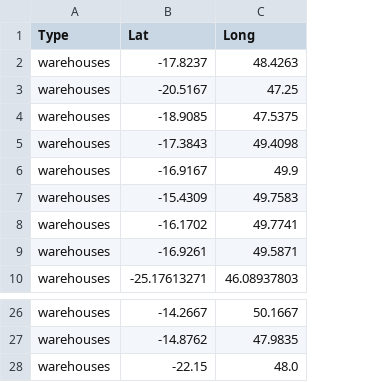
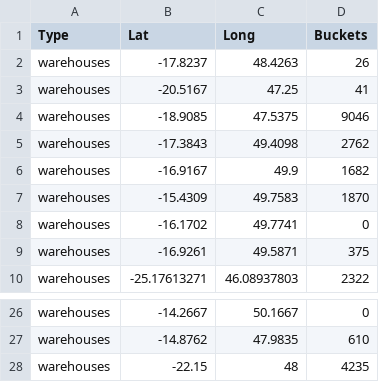
Before and after one commit to yurchisin/disaster_prepositioning, a CSV file: content/data/warehouses.csv, drawn as a sheet; only a part is shown, gaps mark what is left out; the diff names each change by its address in the sheet, - before the commit and + after, or states it on an @@ line.

Commit message:
Update warehouses.csv

```diff
--- a/content/data/warehouses.csv
+++ b/content/data/warehouses.csv
+column D (Buckets), rows 2-10: 26 | 41 | 9046 | 2762 | 1682 | 1870 | 0 | 375 | 2322; rows 26-28: 0 | 610 | 4235
-C28 (Long): 48.0
+C28 (Long): 48
```
